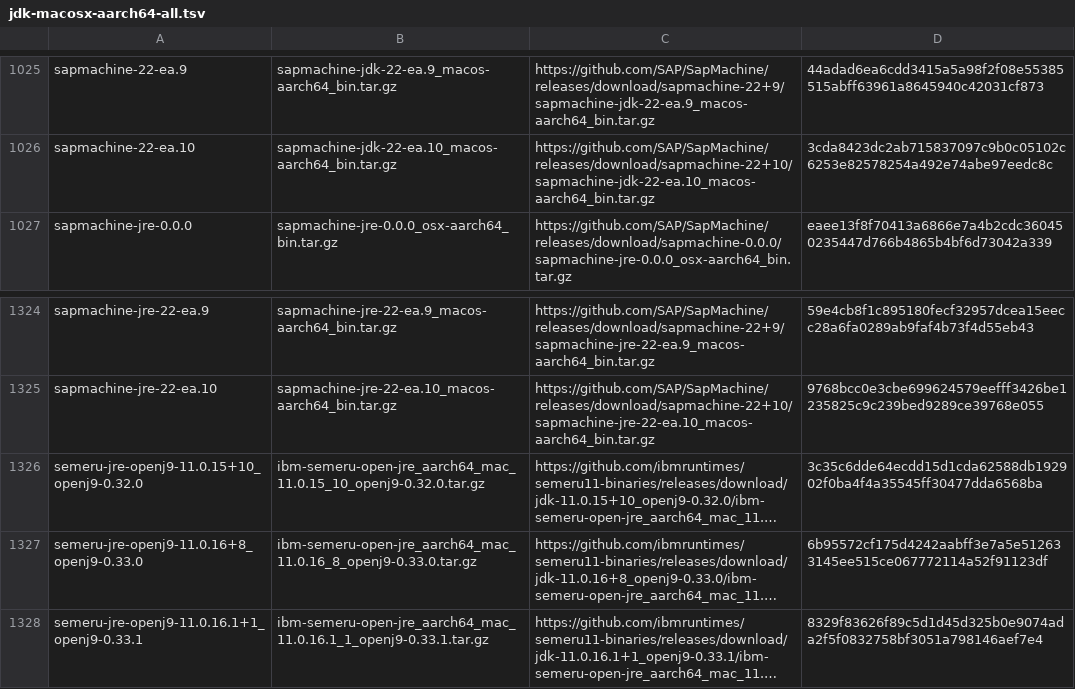
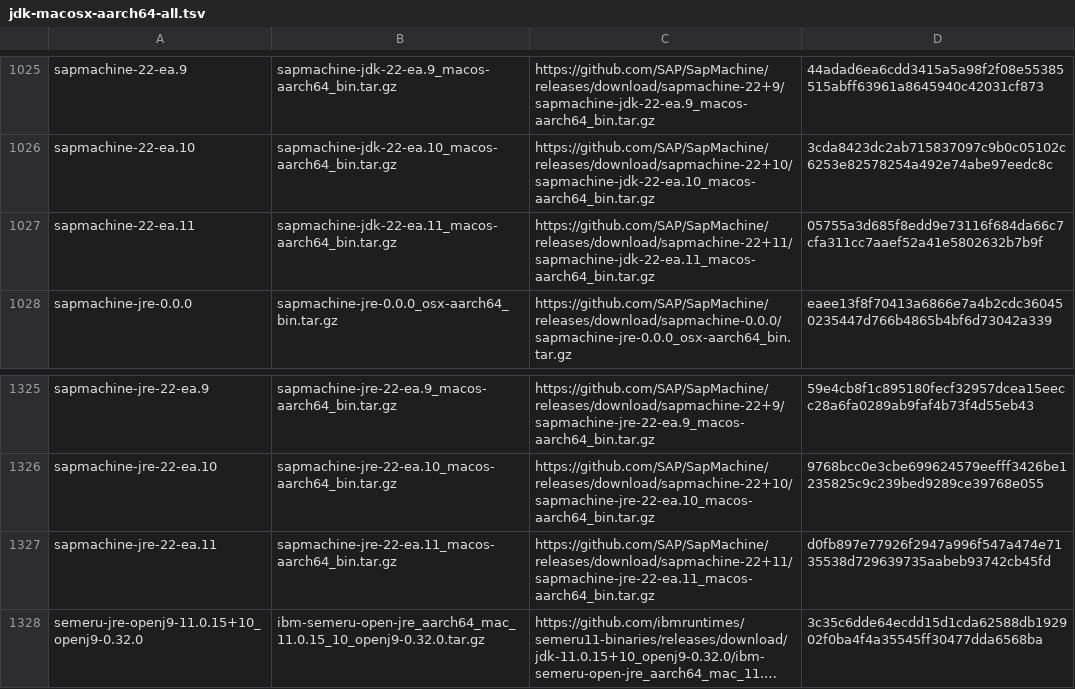
Before and after one commit to mise-plugins/rtx-java, a TSV file: data/jdk-macosx-aarch64-all.tsv, drawn as a sheet; only a part is shown, gaps mark what is left out; the shorter side is filled out with more unchanged rows; long unchanged cells end in …; the diff names each change by its address in the sheet, - before the commit and + after, or states it on an @@ line.

Commit message:
Update Java release data

```diff
--- a/data/jdk-macosx-aarch64-all.tsv
+++ b/data/jdk-macosx-aarch64-all.tsv
+row 1027: sapmachine-22-ea.11 | sapmachine-jdk-22-ea.11_macos-aarch64_bin.tar.gz | https://github.com/SAP/SapMachine/releases/download/sapmachine-22+11/sapmachine-jdk-22-ea.11_macos-aarch64_bin.tar.gz | 05755a3d685f8edd9e73116f684da66c7cfa311cc7aaef52a41e5802632b7b9f
+row 1327: sapmachine-jre-22-ea.11 | sapmachine-jre-22-ea.11_macos-aarch64_bin.tar.gz | https://github.com/SAP/SapMachine/releases/download/sapmachine-22+11/sapmachine-jre-22-ea.11_macos-aarch64_bin.tar.gz | d0fb897e77926f2947a996f547a474e7135538d729639735aabeb93742cb45fd
```
Also changed, not shown: data/jdk-macosx-aarch64-ea.tsv, data/jdk-macosx-arm64-all.tsv, 1 other file.
